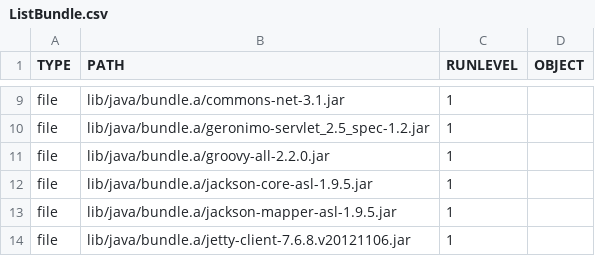
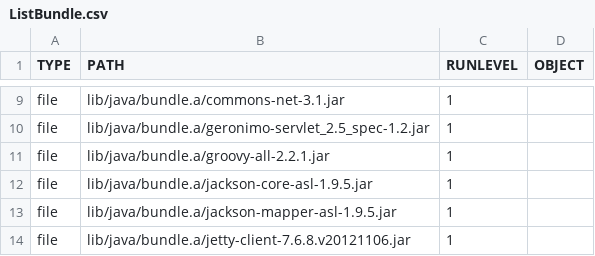
Before and after one commit to wiperdog/wiperdog, a CSV file: bin/ListBundle.csv, drawn as a sheet; only a part is shown, gaps mark what is left out.

```diff
--- a/bin/ListBundle.csv
+++ b/bin/ListBundle.csv
@@ -10,3 +10,3 @@ file,lib/java/bundle.a/commons-net-3.1.jar,1,
 file,lib/java/bundle.a/geronimo-servlet_2.5_spec-1.2.jar,1,
-file,lib/java/bundle.a/groovy-all-2.2.0.jar,1,
+file,lib/java/bundle.a/groovy-all-2.2.1.jar,1,
 file,lib/java/bundle.a/jackson-core-asl-1.9.5.jar,1,
```
Also changed, not shown: 1 other file.
